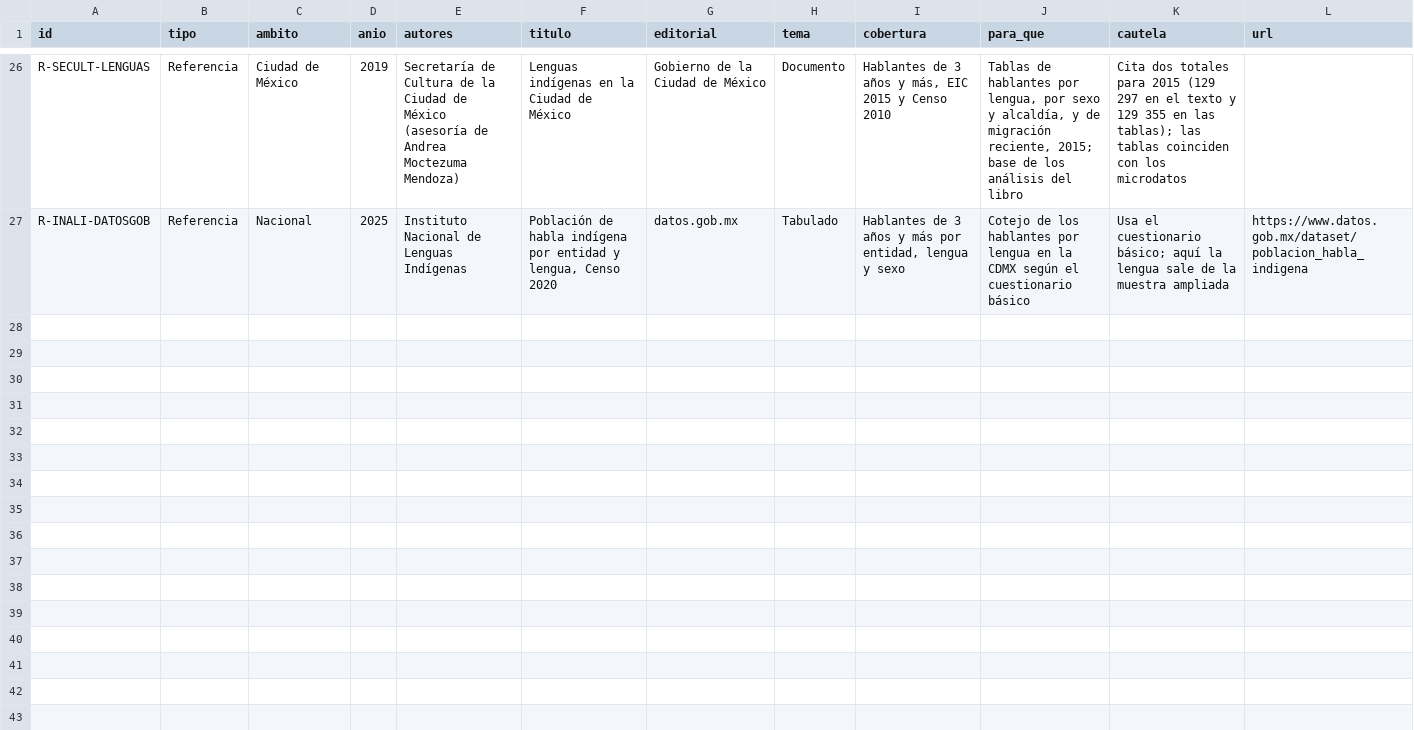
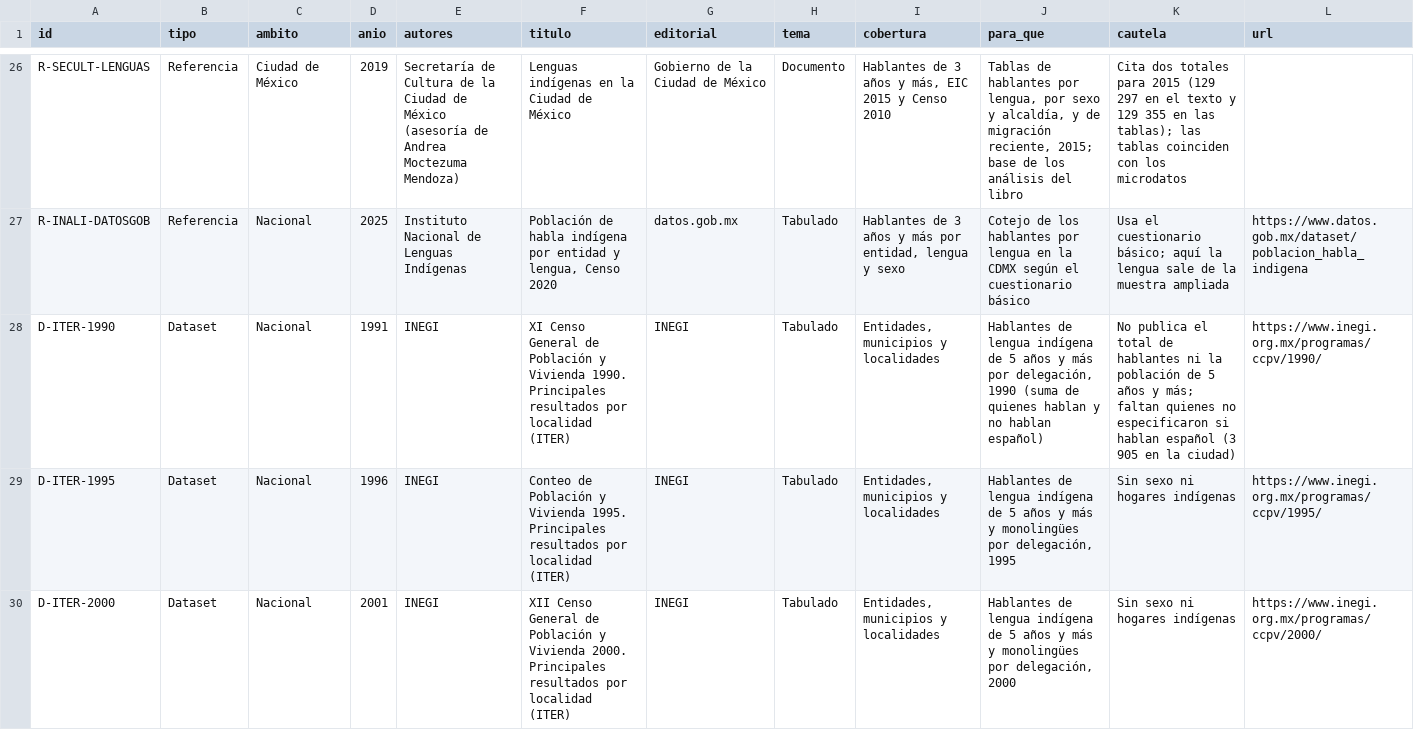
Before and after one commit to MisaelAvila49/SECTEI-observatorio, a CSV file: src/data/fuentes.csv, drawn as a sheet; only a part is shown, gaps mark what is left out; the diff covers the shown part only.

Commit message:
feat: serie 1990-2025 con los ITER y las muestras de todas las ediciones

```diff
--- a/src/data/fuentes.csv
+++ b/src/data/fuentes.csv
@@ -27 +27,4 @@ R-SECULT-LENGUAS,Referencia,Ciudad de México,2019,"Secretaría de Cultura de la
 R-INALI-DATOSGOB,Referencia,Nacional,2025,Instituto Nacional de Lenguas Indígenas,"Población de habla indígena por entidad y lengua, Censo 2020",datos.gob.mx,Tabulado,"Hablantes de 3 años y más por entidad, lengua y sexo","Cotejo de los hablantes por lengua en la CDMX según el cuestionario básico","Usa el cuestionario básico; aquí la lengua sale de la muestra ampliada",https://www.datos.gob.mx/dataset/poblacion_habla_indigena
+D-ITER-1990,Dataset,Nacional,1991,INEGI,"XI Censo General de Población y Vivienda 1990. Principales resultados por localidad (ITER)",INEGI,Tabulado,"Entidades, municipios y localidades","Hablantes de lengua indígena de 5 años y más por delegación, 1990 (suma de quienes hablan y no hablan español)","No publica el total de hablantes ni la población de 5 años y más; faltan quienes no especificaron si hablan español (3 905 en la ciudad)",https://www.inegi.org.mx/programas/ccpv/1990/
+D-ITER-1995,Dataset,Nacional,1996,INEGI,"Conteo de Población y Vivienda 1995. Principales resultados por localidad (ITER)",INEGI,Tabulado,"Entidades, municipios y localidades","Hablantes de lengua indígena de 5 años y más y monolingües por delegación, 1995","Sin sexo ni hogares indígenas",https://www.inegi.org.mx/programas/ccpv/1995/
+D-ITER-2000,Dataset,Nacional,2001,INEGI,"XII Censo General de Población y Vivienda 2000. Principales resultados por localidad (ITER)",INEGI,Tabulado,"Entidades, municipios y localidades","Hablantes de lengua indígena de 5 años y más y monolingües por delegación, 2000","Sin sexo ni hogares indígenas",https://www.inegi.org.mx/programas/ccpv/2000/
```
Also changed, not shown: 6 added rows elsewhere in this file, src/data/calculado.csv, src/data/verificaciones.csv, 10 other files.
